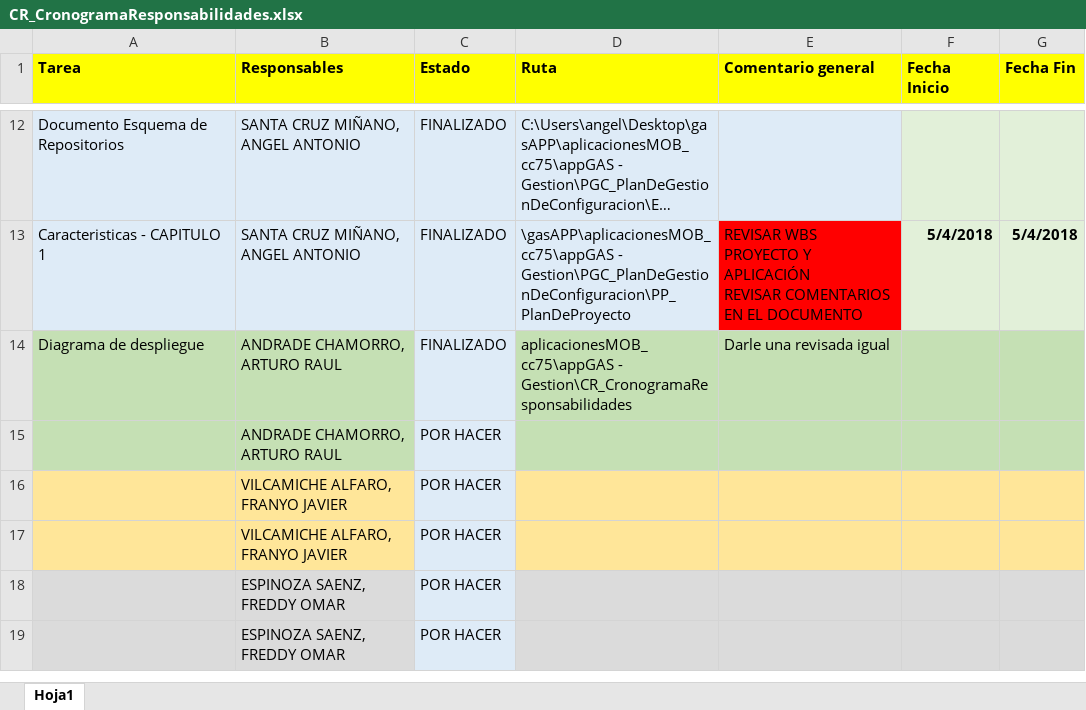
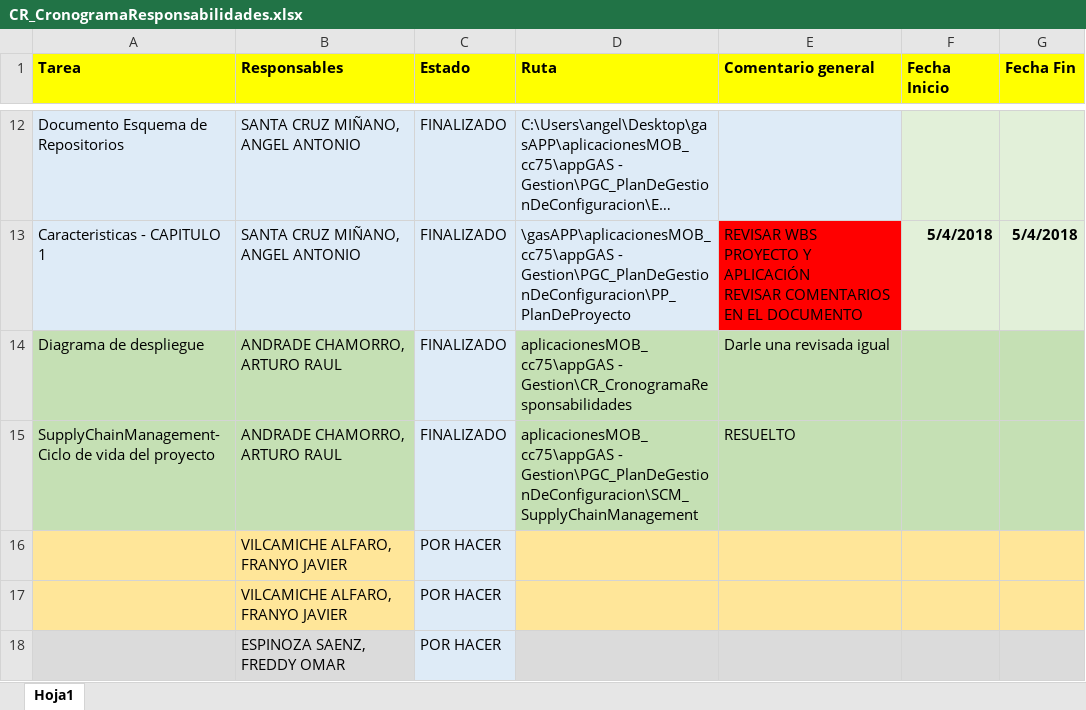
Before and after one commit to angelsantacruzm/aplicacionesMOB_cc75, an Excel workbook: appGAS - Gestion/CR_CronogramaResponsabilidades/CR_CronogramaResponsabilidades.xlsx, sheet Hoja1, drawn as a sheet; only a part is shown, gaps mark what is left out; the shorter side is filled out with more unchanged rows; long unchanged cells end in …; values as stored, in another font and other column widths than the file's, no borders; conditional formats not drawn; removed rows and columns are numbered as before the commit, all else as after; the diff names each change by its address in the sheet, - before the commit and + after, or states it on an @@ line.

Commit message:
Mi parte x2
Ahora si ya esta

```diff
--- a/appGAS - Gestion/CR_CronogramaResponsabilidades/CR_CronogramaResponsabilidades.xlsx (sheet Hoja1)
+++ b/appGAS - Gestion/CR_CronogramaResponsabilidades/CR_CronogramaResponsabilidades.xlsx (sheet Hoja1)
-row 15:  | ANDRADE CHAMORRO, ARTURO RAUL | POR HACER
+row 15: SupplyChainManagement- Ciclo de vida del proyecto | ANDRADE CHAMORRO, ARTURO RAUL | FINALIZADO | aplicacionesMOB_cc75\appGAS - Gestion\PGC_PlanDeGestionDeConfiguracion\SCM_SupplyChainManagement | RESUELTO
```
